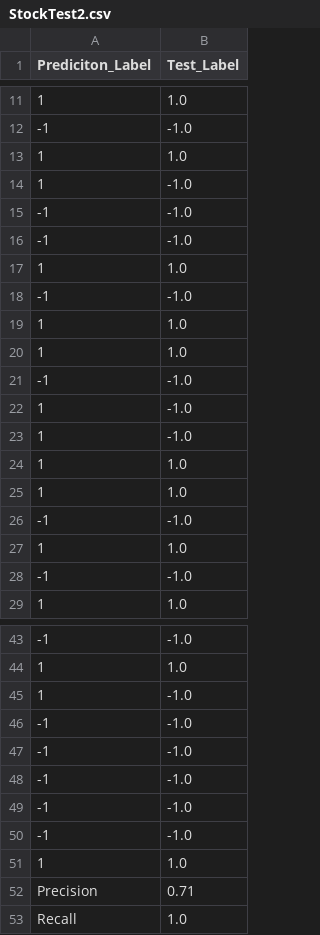
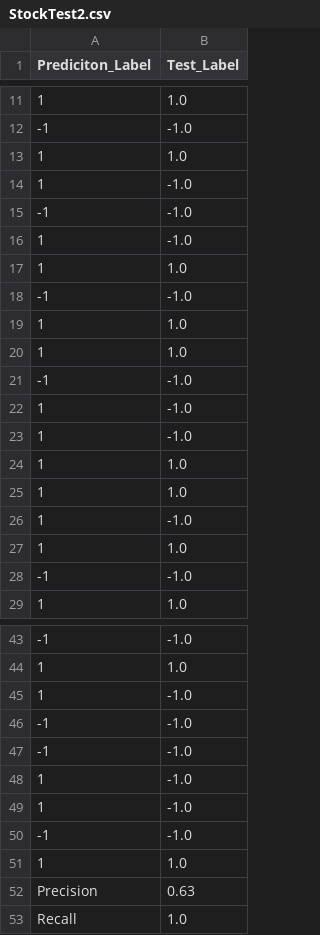
Before and after one commit to marshao/SVMClassifier, a CSV file: StockTest2.csv, drawn as a sheet; only a part is shown, gaps mark what is left out.

```diff
--- a/StockTest2.csv
+++ b/StockTest2.csv
@@ -15,3 +15,3 @@ Prediciton_Label,Test_Label
 -1,-1.0
--1,-1.0
+1,-1.0
 1,1.0
@@ -25,3 +25,3 @@ Prediciton_Label,Test_Label
 1,1.0
--1,-1.0
+1,-1.0
 1,1.0
@@ -47,7 +47,7 @@ Prediciton_Label,Test_Label
 -1,-1.0
--1,-1.0
--1,-1.0
+1,-1.0
+1,-1.0
 -1,-1.0
 1,1.0
-Precision,0.71
+Precision,0.63
 Recall,1.0
```
Also changed, not shown: StockTrainingModel2.csv, 1 other file.
